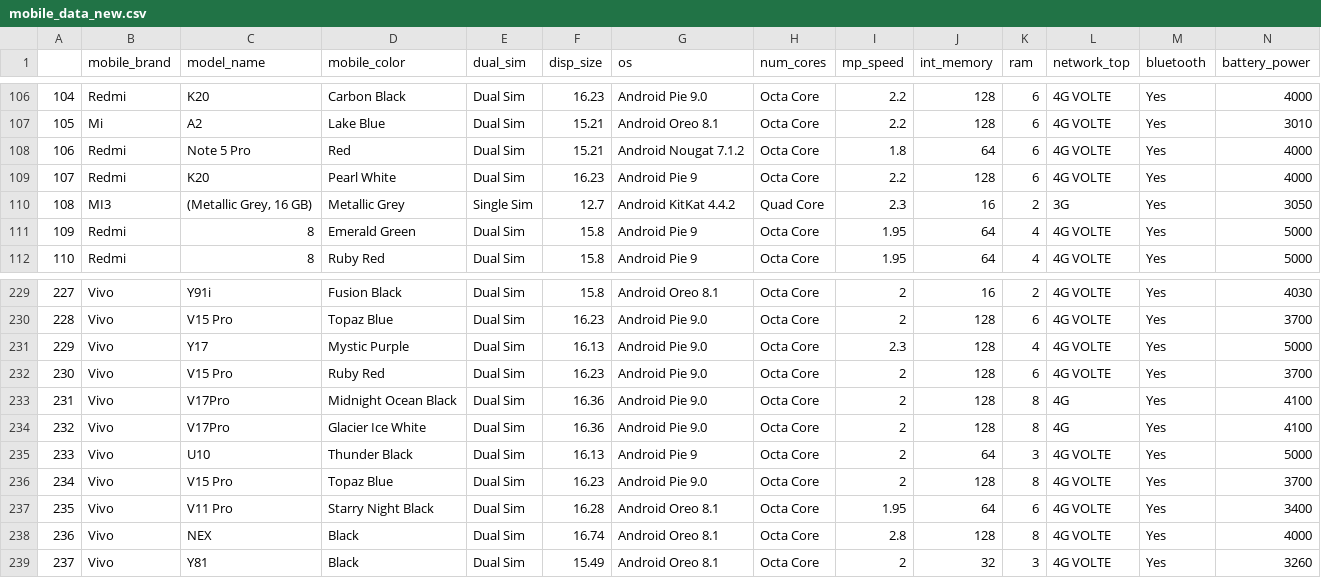
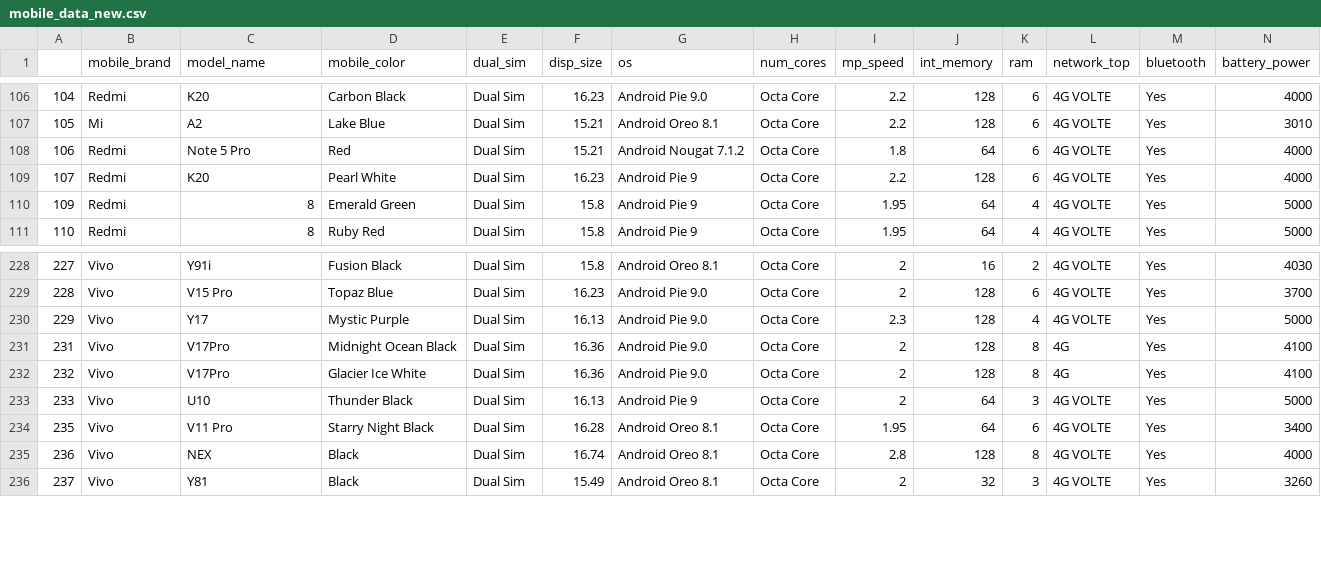
Before and after one commit to dotalim0204/mobile_price_analysis, a CSV file: mobile_data_new.csv, drawn as a sheet; only a part is shown, gaps mark what is left out; rows hold the shown columns only; the diff names each change by its address in the sheet, - before the commit and + after, or states it on an @@ line.

```diff
--- a/mobile_data_new.csv
+++ b/mobile_data_new.csv
-row 110: 108 | MI3 | (Metallic Grey, 16 GB) | Metallic Grey | Single Sim | 12.7 | Android KitKat 4.4.2 | Quad Core | 2.3 | 16 | 2 | 3G | Yes | 3050
-row 232: 230 | Vivo | V15 Pro | Ruby Red | Dual Sim | 16.23 | Android Pie 9.0 | Octa Core | 2 | 128 | 6 | 4G VOLTE | Yes | 3700
-row 236: 234 | Vivo | V15 Pro | Topaz Blue | Dual Sim | 16.23 | Android Pie 9.0 | Octa Core | 2 | 128 | 8 | 4G VOLTE | Yes | 3700
```
Also changed, not shown: 1 other file.
